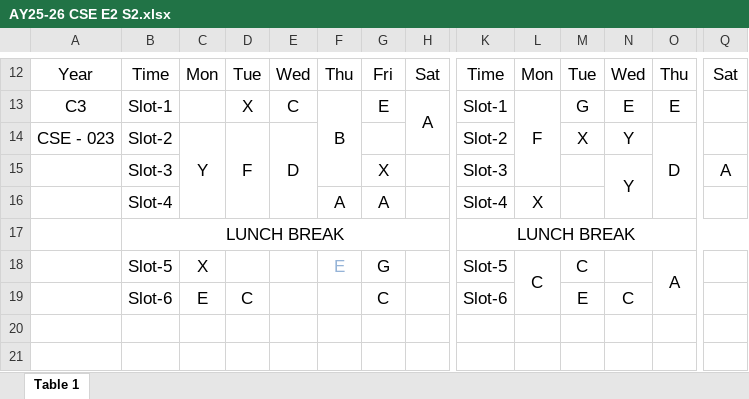
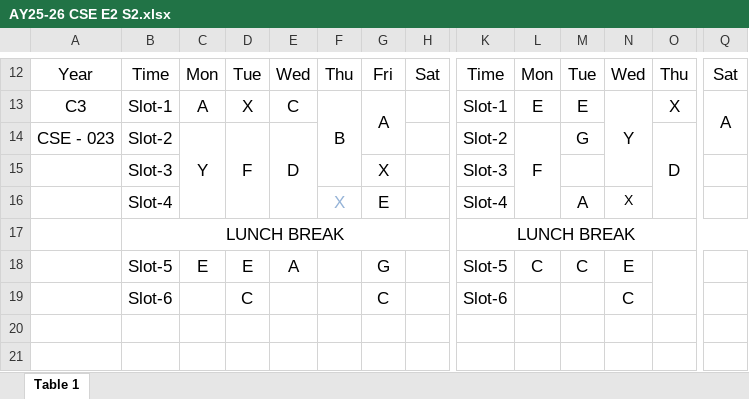
Before and after one commit to hod-cse-rgukt/CSE, an Excel workbook: AY25-26 CSE E2 S2.xlsx, sheet Table 1, drawn as a sheet; only a part is shown, gaps mark what is left out; values as stored, in another font and other column widths than the file's, no borders; removed rows and columns are numbered as before the commit, all else as after; rows hold the shown columns only; the diff covers the shown part only; the diff names each change by its address in the sheet, - before the commit and + after, or states it on an @@ line.

```diff
--- a/AY25-26 CSE E2 S2.xlsx (sheet Table 1)
+++ b/AY25-26 CSE E2 S2.xlsx (sheet Table 1)
-C13: (empty)
+C13: A
-G13: E
+G13: A
+G13:G14 merged
-H13: A
+H13: (empty)
-H13:H14 merged
-L13: F
+L13: E
-L13:L15 merged
-M13: G
+M13: E
-N13: E
+N13: Y
+N13:N15 merged
-O13: E
+O13: X
-Q13: (empty)
+Q13: A
+Q13:Q14 merged
-L14: (empty)
+L14: F
+L14:L16 merged
-M14: X
+M14: G
-N14:N15: Y
+N14:N15: (empty)
-N15:N16 merged
-Q15: A
+Q15: (empty)
-row 16:  | Slot-4 |  |  |  | A | A |  | Slot-4 | X
+row 16:  | Slot-4 |  |  |  | X | E |  | Slot-4 |  | A | X
-C18: X
+C18: E
-D18: (empty)
+D18: E
-E18: (empty)
+E18: A
-F18: E
+F18: (empty)
-L18:L19 merged
-N18: (empty)
+N18: E
-O18: A
+O18: (empty)
-C19: E
+C19: (empty)
-M19: E
+M19: (empty)
```
Also changed, not shown: 4 added rows, 4 removed rows, 12 edited cells, cell formats and merged cells elsewhere in this sheet, AY25-26 CSE E3 S2.xlsx.
